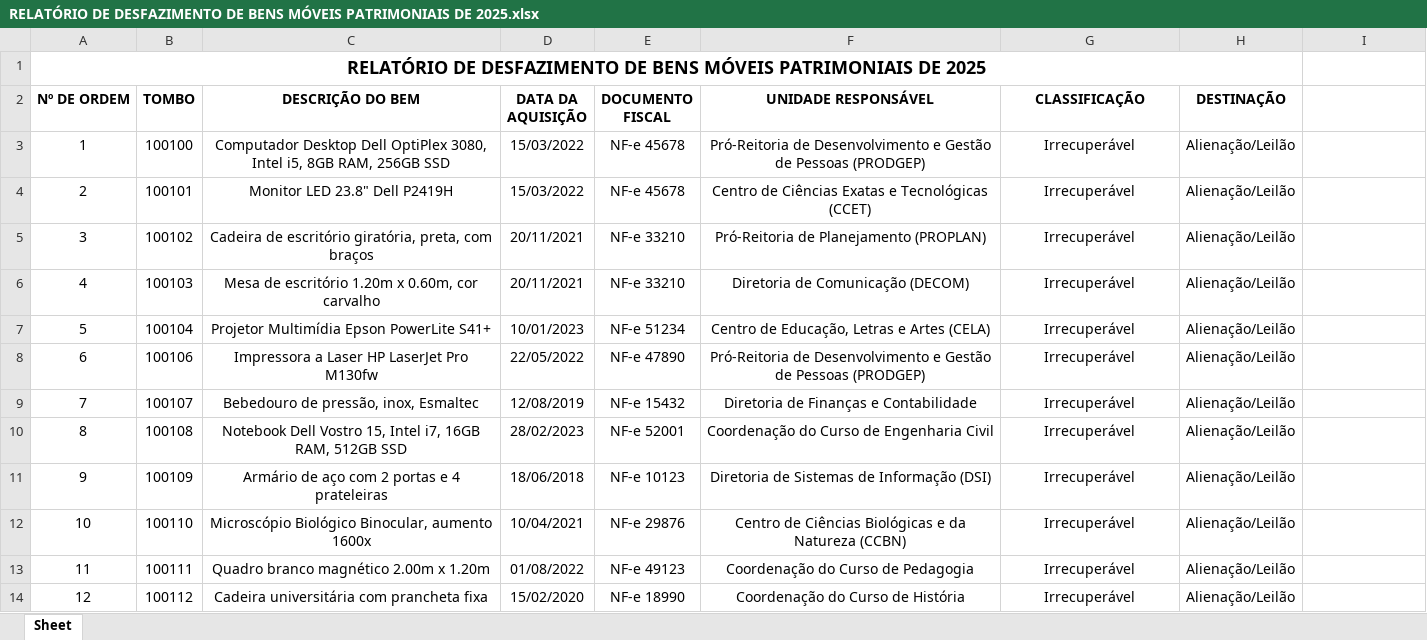
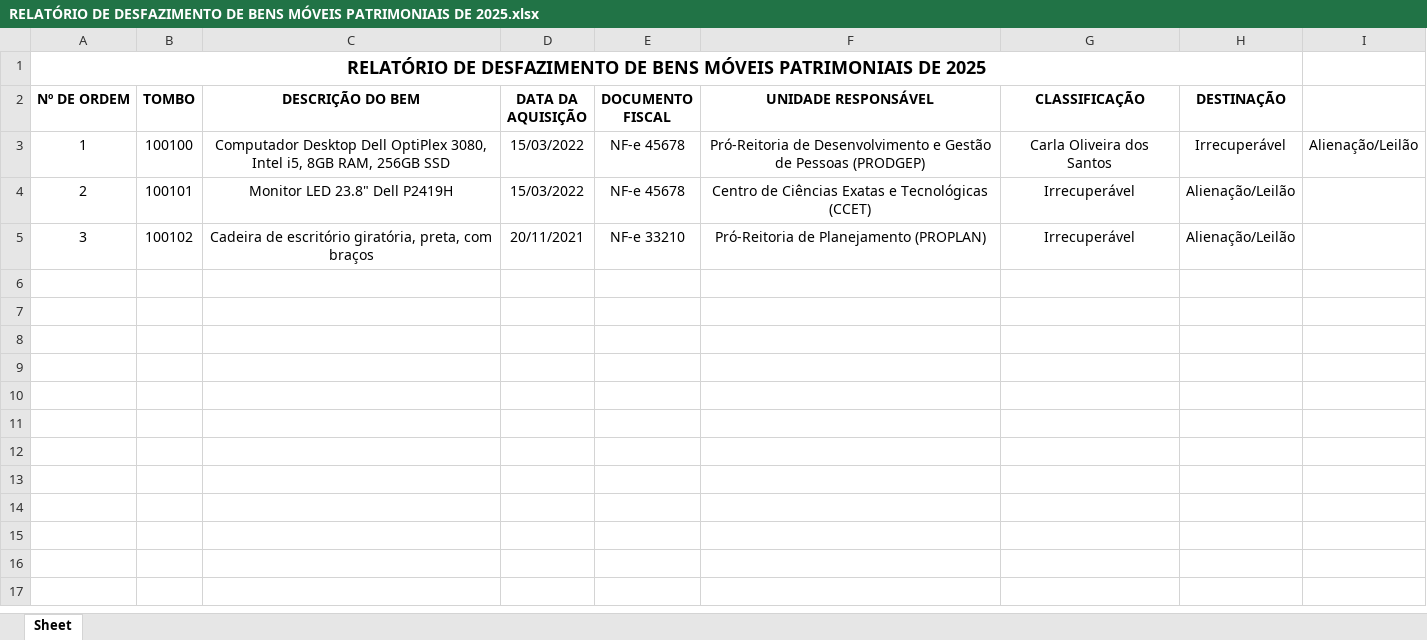
Before and after one commit to MiMiCampos/ESTAGIO-SUPERVISIONADO-SAP-UFAC, an Excel workbook: testes_planilhas/RELATÓRIO DE DESFAZIMENTO DE BENS MÓVEIS PATRIMONIAIS DE 2025.xlsx, sheet Sheet, drawn as a sheet; values as stored, in another font and other column widths than the file's, no borders; the diff names each change by its address in the sheet, - before the commit and + after, or states it on an @@ line.

```diff
--- a/testes_planilhas/RELATÓRIO DE DESFAZIMENTO DE BENS MÓVEIS PATRIMONIAIS DE 2025.xlsx (sheet Sheet)
+++ b/testes_planilhas/RELATÓRIO DE DESFAZIMENTO DE BENS MÓVEIS PATRIMONIAIS DE 2025.xlsx (sheet Sheet)
-G3 (CLASSIFICAÇÃO): Irrecuperável
+G3 (CLASSIFICAÇÃO): Carla Oliveira dos Santos
-H3 (DESTINAÇÃO): Alienação/Leilão
+H3 (DESTINAÇÃO): Irrecuperável
-I3: (empty)
+I3: Alienação/Leilão
-row 6: 4 | 100103 | Mesa de escritório 1.20m x 0.60m, cor carvalho | 20/11/2021 | NF-e 33210 | Diretoria de Comunicação (DECOM) | Irrecuperável | Alienação/Leilão
-row 7: 5 | 100104 | Projetor Multimídia Epson PowerLite S41+ | 10/01/2023 | NF-e 51234 | Centro de Educação, Letras e Artes (CELA) | Irrecuperável | Alienação/Leilão
-row 8: 6 | 100106 | Impressora a Laser HP LaserJet Pro M130fw | 22/05/2022 | NF-e 47890 | Pró-Reitoria de Desenvolvimento e Gestão de Pessoas (PRODGEP) | Irrecuperável | Alienação/Leilão
-row 9: 7 | 100107 | Bebedouro de pressão, inox, Esmaltec | 12/08/2019 | NF-e 15432 | Diretoria de Finanças e Contabilidade | Irrecuperável | Alienação/Leilão
-row 10: 8 | 100108 | Notebook Dell Vostro 15, Intel i7, 16GB RAM, 512GB SSD | 28/02/2023 | NF-e 52001 | Coordenação do Curso de Engenharia Civil | Irrecuperável | Alienação/Leilão
-row 11: 9 | 100109 | Armário de aço com 2 portas e 4 prateleiras | 18/06/2018 | NF-e 10123 | Diretoria de Sistemas de Informação (DSI) | Irrecuperável | Alienação/Leilão
-row 12: 10 | 100110 | Microscópio Biológico Binocular, aumento 1600x | 10/04/2021 | NF-e 29876 | Centro de Ciências Biológicas e da Natureza (CCBN) | Irrecuperável | Alienação/Leilão
-row 13: 11 | 100111 | Quadro branco magnético 2.00m x 1.20m | 01/08/2022 | NF-e 49123 | Coordenação do Curso de Pedagogia | Irrecuperável | Alienação/Leilão
-row 14: 12 | 100112 | Cadeira universitária com prancheta fixa | 15/02/2020 | NF-e 18990 | Coordenação do Curso de História | Irrecuperável | Alienação/Leilão
```
Also changed, not shown: 9 other files.
